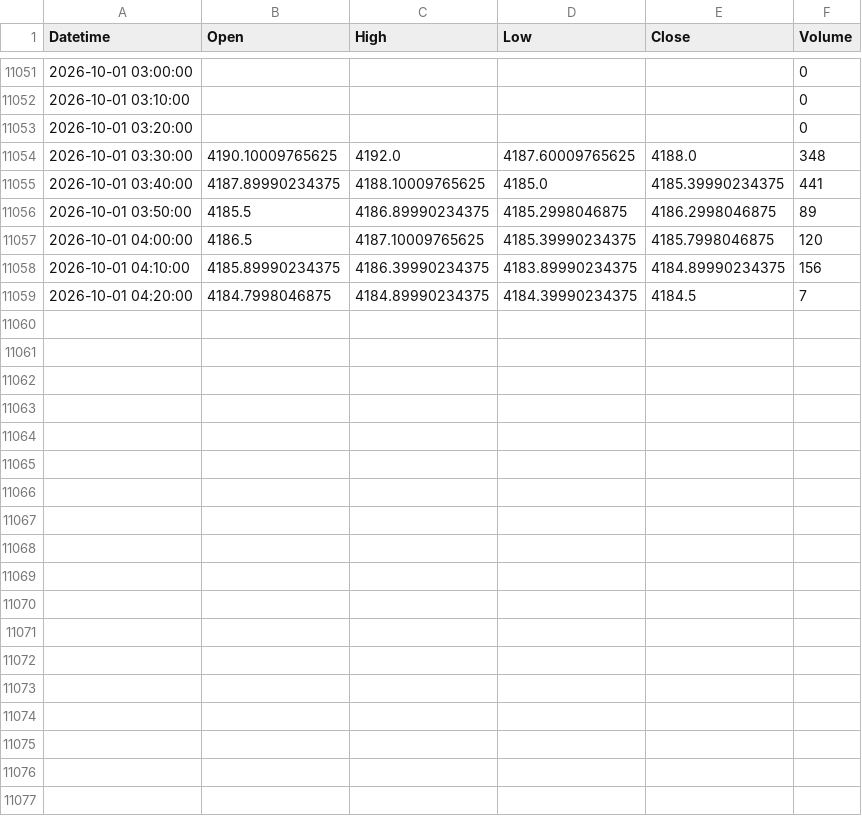
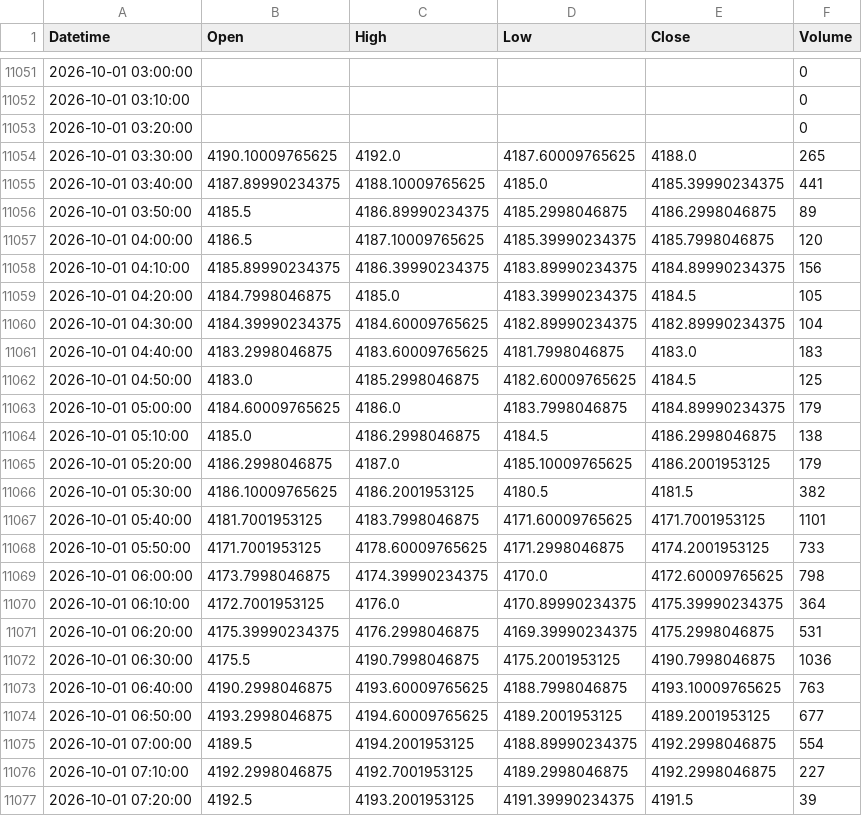
Before and after one commit to shikerkattiyar11-debug/xauusd-gold-data, a CSV file: data/xauusd_10m.csv, drawn as a sheet; only a part is shown, gaps mark what is left out; the diff covers the shown part only.

```diff
--- a/data/xauusd_10m.csv
+++ b/data/xauusd_10m.csv
@@ -11053,3 +11053,3 @@ Datetime,Open,High,Low,Close,Volume
 2026-10-01 03:20:00,,,,,0
-2026-10-01 03:30:00,4190.10009765625,4192.0,4187.60009765625,4188.0,348
+2026-10-01 03:30:00,4190.10009765625,4192.0,4187.60009765625,4188.0,265
 2026-10-01 03:40:00,4187.89990234375,4188.10009765625,4185.0,4185.39990234375,441
@@ -11058,2 +11058,20 @@ Datetime,Open,High,Low,Close,Volume
 2026-10-01 04:10:00,4185.89990234375,4186.39990234375,4183.89990234375,4184.89990234375,156
-2026-10-01 04:20:00,4184.7998046875,4184.89990234375,4184.39990234375,4184.5,7
+2026-10-01 04:20:00,4184.7998046875,4185.0,4183.39990234375,4184.5,105
+2026-10-01 04:30:00,4184.39990234375,4184.60009765625,4182.89990234375,4182.89990234375,104
+2026-10-01 04:40:00,4183.2998046875,4183.60009765625,4181.7998046875,4183.0,183
+2026-10-01 04:50:00,4183.0,4185.2998046875,4182.60009765625,4184.5,125
+2026-10-01 05:00:00,4184.60009765625,4186.0,4183.7998046875,4184.89990234375,179
+2026-10-01 05:10:00,4185.0,4186.2998046875,4184.5,4186.2998046875,138
+2026-10-01 05:20:00,4186.2998046875,4187.0,4185.10009765625,4186.2001953125,179
+2026-10-01 05:30:00,4186.10009765625,4186.2001953125,4180.5,4181.5,382
+2026-10-01 05:40:00,4181.7001953125,4183.7998046875,4171.60009765625,4171.7001953125,1101
+2026-10-01 05:50:00,4171.7001953125,4178.60009765625,4171.2998046875,4174.2001953125,733
+2026-10-01 06:00:00,4173.7998046875,4174.39990234375,4170.0,4172.60009765625,798
+2026-10-01 06:10:00,4172.7001953125,4176.0,4170.89990234375,4175.39990234375,364
+2026-10-01 06:20:00,4175.39990234375,4176.2998046875,4169.39990234375,4175.2998046875,531
+2026-10-01 06:30:00,4175.5,4190.7998046875,4175.2001953125,4190.7998046875,1036
+2026-10-01 06:40:00,4190.2998046875,4193.60009765625,4188.7998046875,4193.10009765625,763
+2026-10-01 06:50:00,4193.2998046875,4194.60009765625,4189.2001953125,4189.2001953125,677
+2026-10-01 07:00:00,4189.5,4194.2001953125,4188.89990234375,4192.2998046875,554
+2026-10-01 07:10:00,4192.2998046875,4192.7001953125,4189.2998046875,4192.2998046875,227
+2026-10-01 07:20:00,4192.5,4193.2001953125,4191.39990234375,4191.5,39
```
Also changed, not shown: 37 edited cells elsewhere in this file, data/xauusd_15m.csv, data/xauusd_1d.csv, 3 other files.
